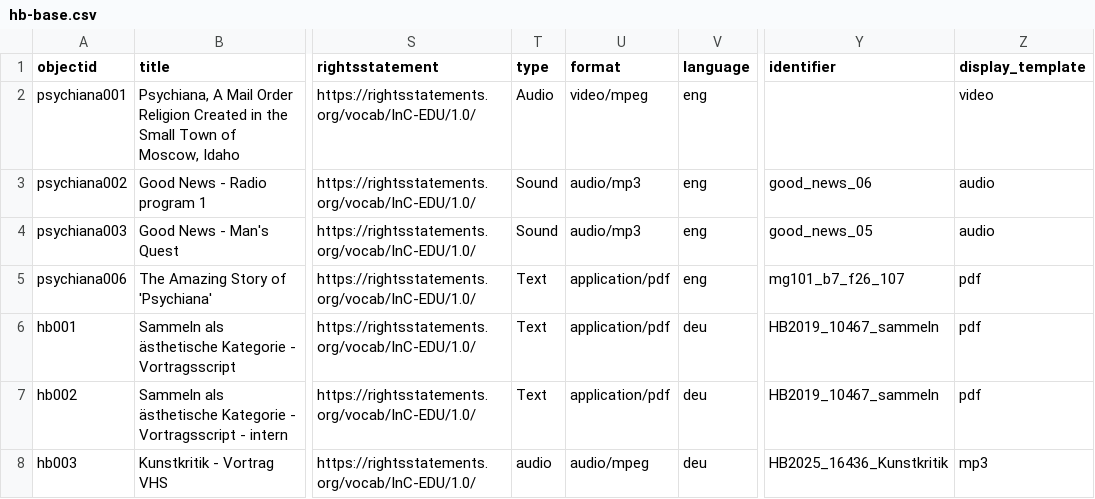
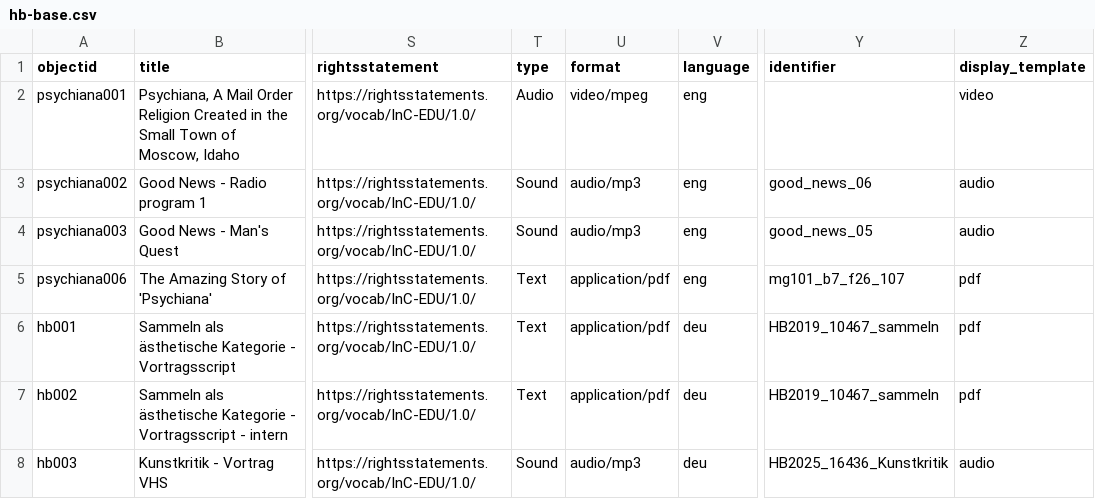
Before and after one commit to esteeschwarz/hb-2025, a CSV file: _data/hb-base.csv, drawn as a sheet; only a part is shown, gaps mark what is left out; the diff names each change by its address in the sheet, - before the commit and + after, or states it on an @@ line.

Commit message:
hb-base.csv aktualisieren

```diff
--- a/_data/hb-base.csv
+++ b/_data/hb-base.csv
-T8 (type): audio
+T8 (type): Sound
-U8 (format): audio/mpeg
+U8 (format): audio/mp3
-Z8 (display_template): mp3
+Z8 (display_template): audio
```
